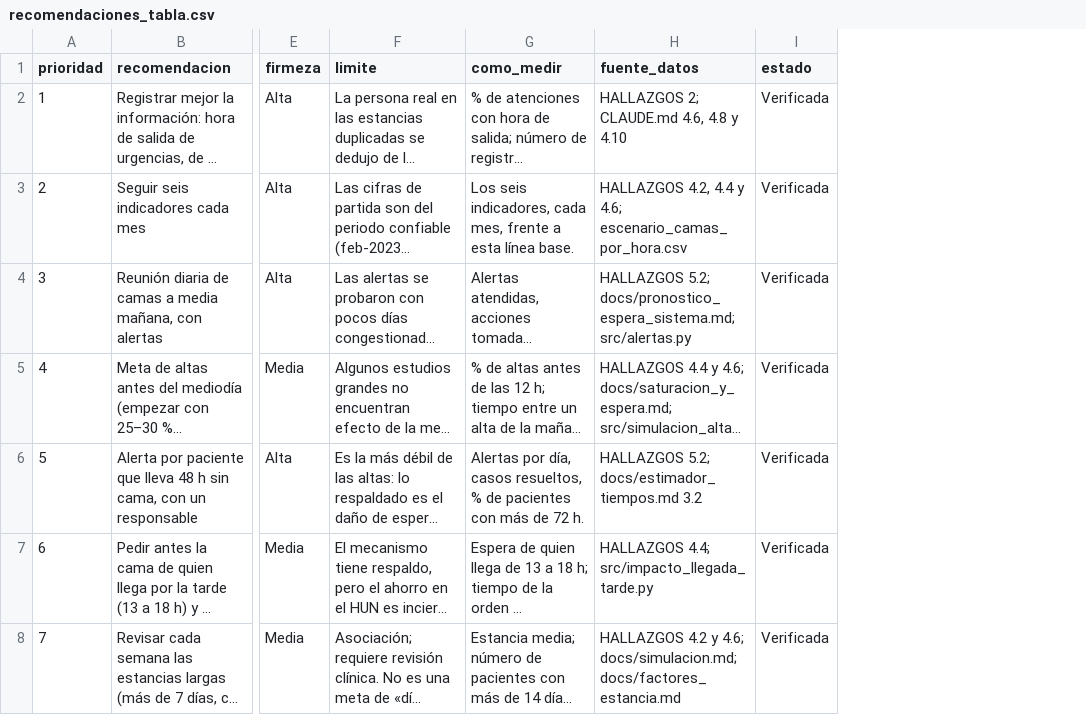
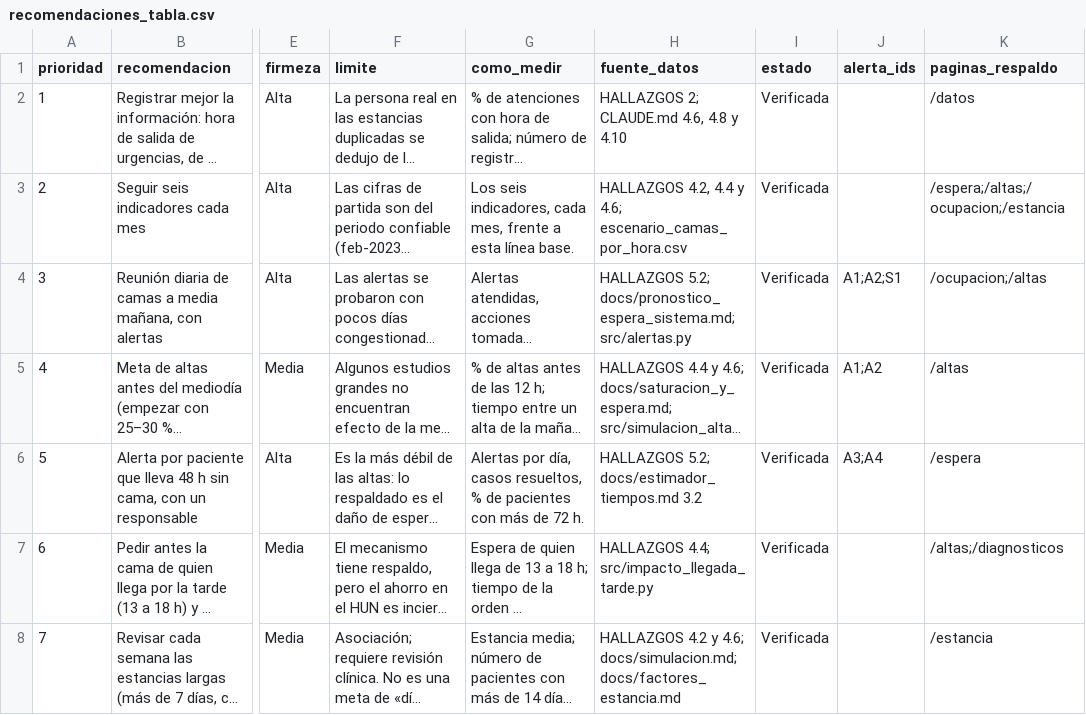
Before and after one commit to Daniela2106-az/Data-Challenge-2026-HUN, a CSV file: datos/tablas_dashboard/recomendaciones_tabla.csv, drawn as a sheet; only a part is shown, gaps mark what is left out; long unchanged cells end in …; the diff names each change by its address in the sheet, - before the commit and + after, or states it on an @@ line.

Commit message:
Dashboard: alertas con controles y catalogo alerta-recomendacion, graficas nuevas de Resultados, camas con caso base y altas adelantadas, paciente con historial y laboratorios
- Alertas: leen datos/tablas_dashboard/alertas_tabla.csv (src/exportar_tabla_alertas.py); controles de tipo y momento del aviso; alerta temprana A4 y señal de cola proyectada. dashboard/catalogo.py y las columnas alerta_ids/paginas_respaldo de recomendaciones_tabla.csv dejan lista la conexion alerta -> recomendacion para el flujo, sin mostrarla en las paginas.
- Resultados: decil de carga (/factores), exceso por año y reparto de horas perdidas (/espera), estancias largas por mes (/estancia), tabla por diagnostico con n y cobertura (/diagnosticos), adultos y niños frente a sus camas (/ocupacion), altas por tipo de dia y ocupacion por hora (/altas), selector de variable (/atipicos). /atipicos pasa a Resultados.
- Camas: la proyeccion se muestra desde mañana, linea y diferencia frente al caso base, panel de altas adelantadas con espera evitada.
- Paciente: campos opcionales de historial, laboratorios y camas ocupadas; tabla de alertas recalculada (4,13 al dia, 54,8 % de acierto, 53,0 % de deteccion al 40 %).
- Pronostico: enlace a la pagina de modelos y nota del total semanal.
Tablas nuevas solo agregadas, sin datos por paciente; documentadas en diccionario_tablas.md.

```diff
--- a/datos/tablas_dashboard/recomendaciones_tabla.csv
+++ b/datos/tablas_dashboard/recomendaciones_tabla.csv
+column J (alerta_ids), rows 4-6: A1;A2;S1 | A1;A2 | A3;A4
+column K (paginas_respaldo), rows 2-8: /datos | /espera;/altas;/ocupacion;/estancia | /ocupacion;/altas | /altas | /espera | /altas;/diagnosticos | /estancia
```
Also changed, not shown: 29 other files.
